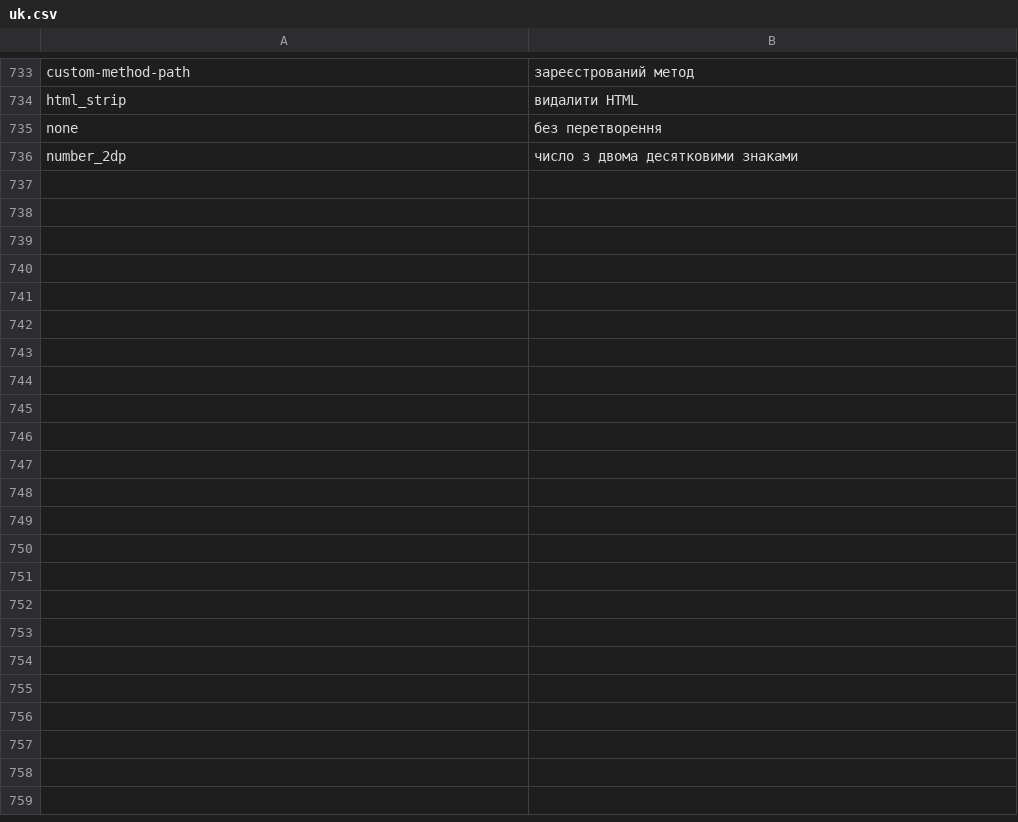
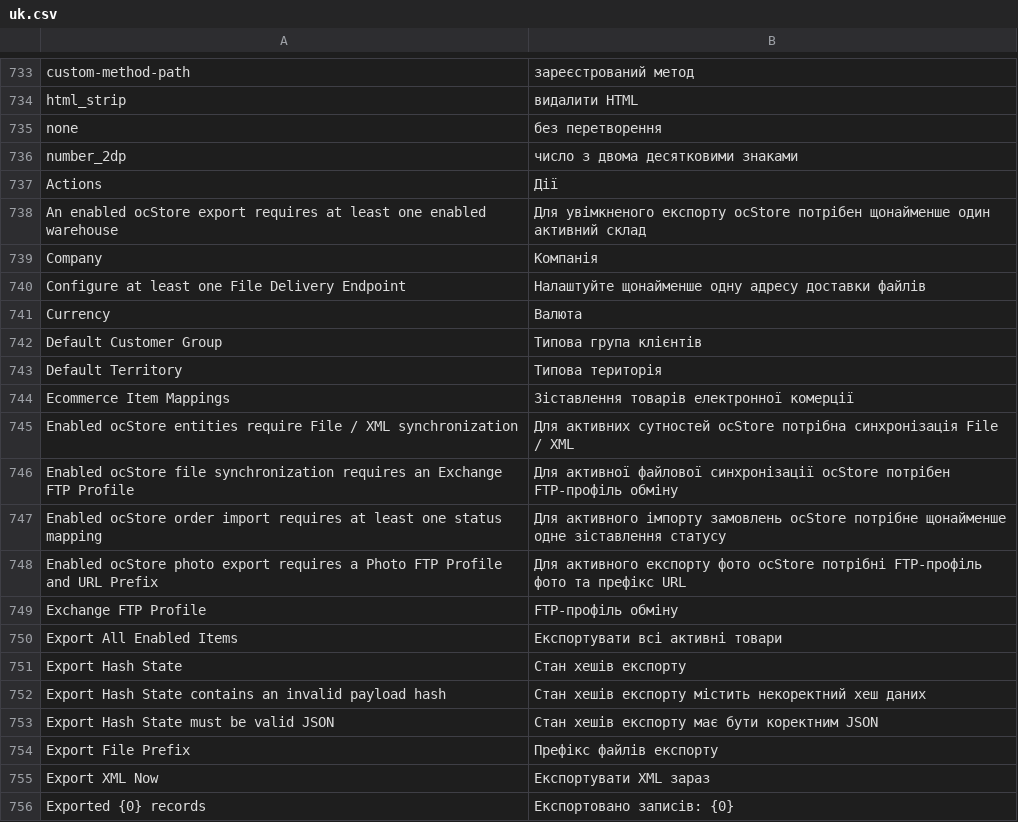
Before and after one commit to romboman19/erpnext_ukraine, a CSV file: ukrainian_integrations/translations/uk.csv, drawn as a sheet; only a part is shown, gaps mark what is left out; the diff covers the shown part only.

```diff
--- a/ukrainian_integrations/translations/uk.csv
+++ b/ukrainian_integrations/translations/uk.csv
@@ -736 +736,21 @@
 "number_2dp","число з двома десятковими знаками"
+"Actions","Дії"
+"An enabled ocStore export requires at least one enabled warehouse","Для увімкненого експорту ocStore потрібен щонайменше один активний склад"
+"Company","Компанія"
+"Configure at least one File Delivery Endpoint","Налаштуйте щонайменше одну адресу доставки файлів"
+"Currency","Валюта"
+"Default Customer Group","Типова група клієнтів"
+"Default Territory","Типова територія"
+"Ecommerce Item Mappings","Зіставлення товарів електронної комерції"
+"Enabled ocStore entities require File / XML synchronization","Для активних сутностей ocStore потрібна синхронізація File / XML"
+"Enabled ocStore file synchronization requires an Exchange FTP Profile","Для активної файлової синхронізації ocStore потрібен FTP-профіль обміну"
+"Enabled ocStore order import requires at least one status mapping","Для активного імпорту замовлень ocStore потрібне щонайменше одне зіставлення статусу"
+"Enabled ocStore photo export requires a Photo FTP Profile and URL Prefix","Для активного експорту фото ocStore потрібні FTP-профіль фото та префікс URL"
+"Exchange FTP Profile","FTP-профіль обміну"
+"Export All Enabled Items","Експортувати всі активні товари"
+"Export Hash State","Стан хешів експорту"
+"Export Hash State contains an invalid payload hash","Стан хешів експорту містить некоректний хеш даних"
+"Export Hash State must be valid JSON","Стан хешів експорту має бути коректним JSON"
+"Export File Prefix","Префікс файлів експорту"
+"Export XML Now","Експортувати XML зараз"
+"Exported {0} records","Експортовано записів: {0}"
```
Also changed, not shown: 32 added rows elsewhere in this file, 31 other files.
